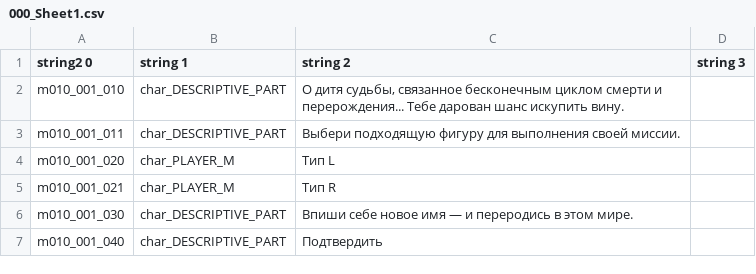
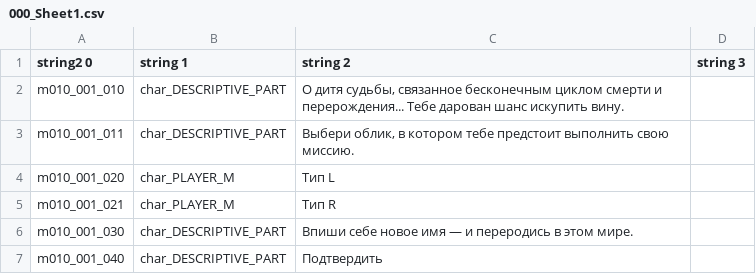
Before and after one commit to AceAsket/Digimon-Story-Time-Stranger-RU, a CSV file: csv/patch_text01/message/m010.mbe/000_Sheet1.csv, drawn as a sheet; only a part is shown.

```diff
--- a/csv/patch_text01/message/m010.mbe/000_Sheet1.csv
+++ b/csv/patch_text01/message/m010.mbe/000_Sheet1.csv
@@ -3,3 +3,3 @@ m010_001_010,char_DESCRIPTIVE_PART,"О дитя судьбы, связанное
 перерождения... Тебе дарован шанс искупить вину.",
-m010_001_011,char_DESCRIPTIVE_PART,Выбери подходящую фигуру для выполнения своей миссии.,
+m010_001_011,char_DESCRIPTIVE_PART,"Выбери облик, в котором тебе предстоит выполнить свою миссию.",
 m010_001_020,char_PLAYER_M,Тип L,
```
Also changed, not shown: 26 other files.
